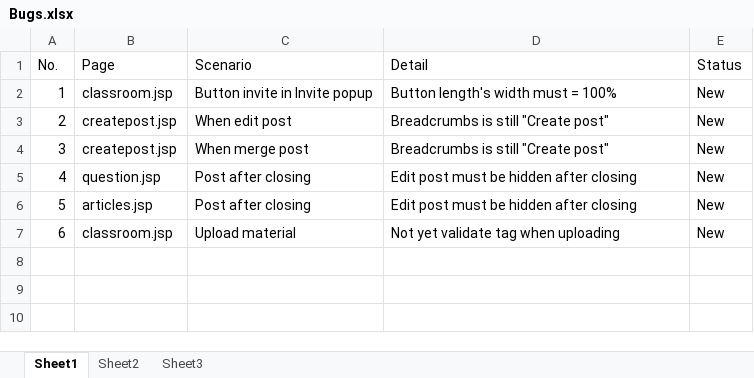
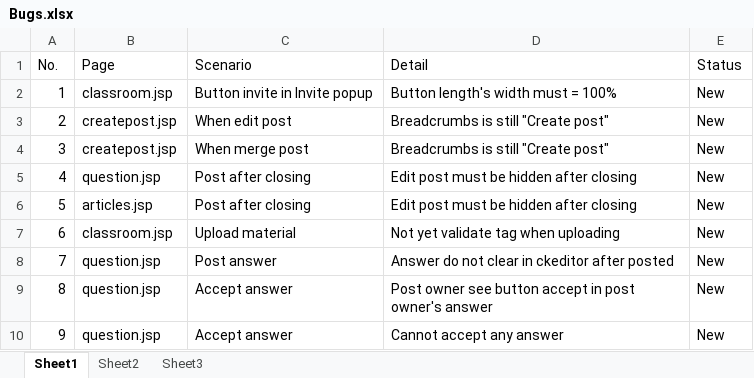
Before and after one commit to CapstoneTeam11/Document, an Excel workbook: Bugs.xlsx, sheet Sheet1, drawn as a sheet; values as stored, in another font and other column widths than the file's, no borders; the diff names each change by its address in the sheet, - before the commit and + after, or states it on an @@ line.

Commit message:
update new bugs

```diff
--- a/Bugs.xlsx (sheet Sheet1)
+++ b/Bugs.xlsx (sheet Sheet1)
+row 8: 7 | question.jsp | Post answer | Answer do not clear in ckeditor after posted | New
+row 9: 8 | question.jsp | Accept answer | Post owner see button accept in post owner's answer | New
+row 10: 9 | question.jsp | Accept answer | Cannot accept any answer | New
```
